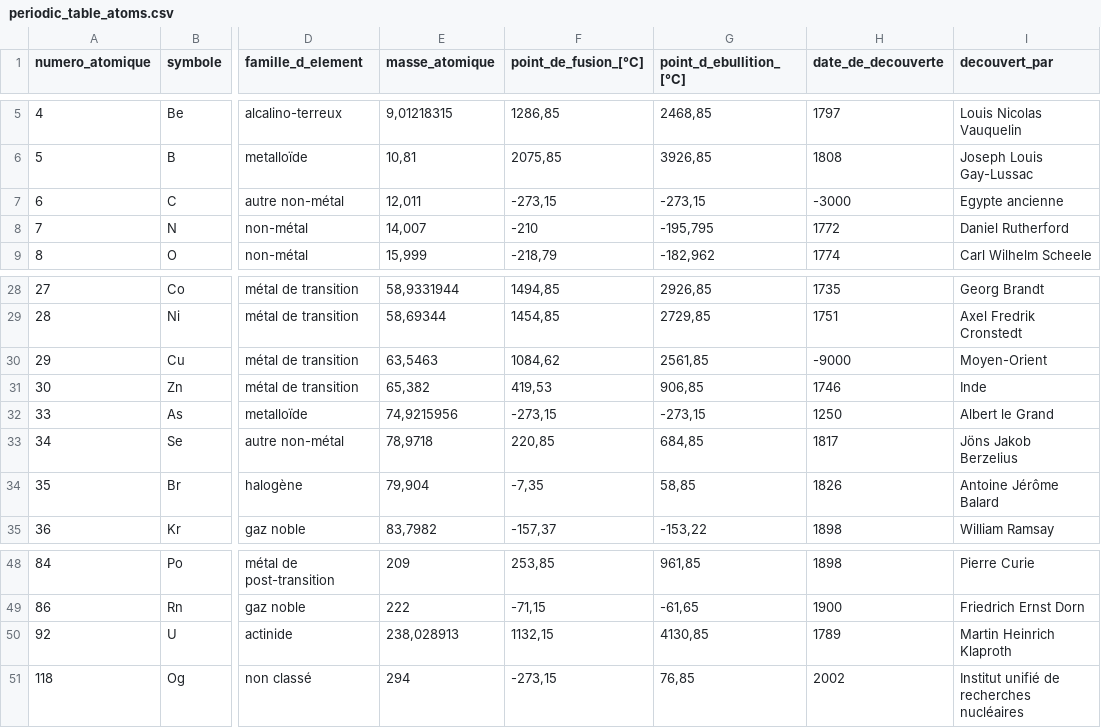
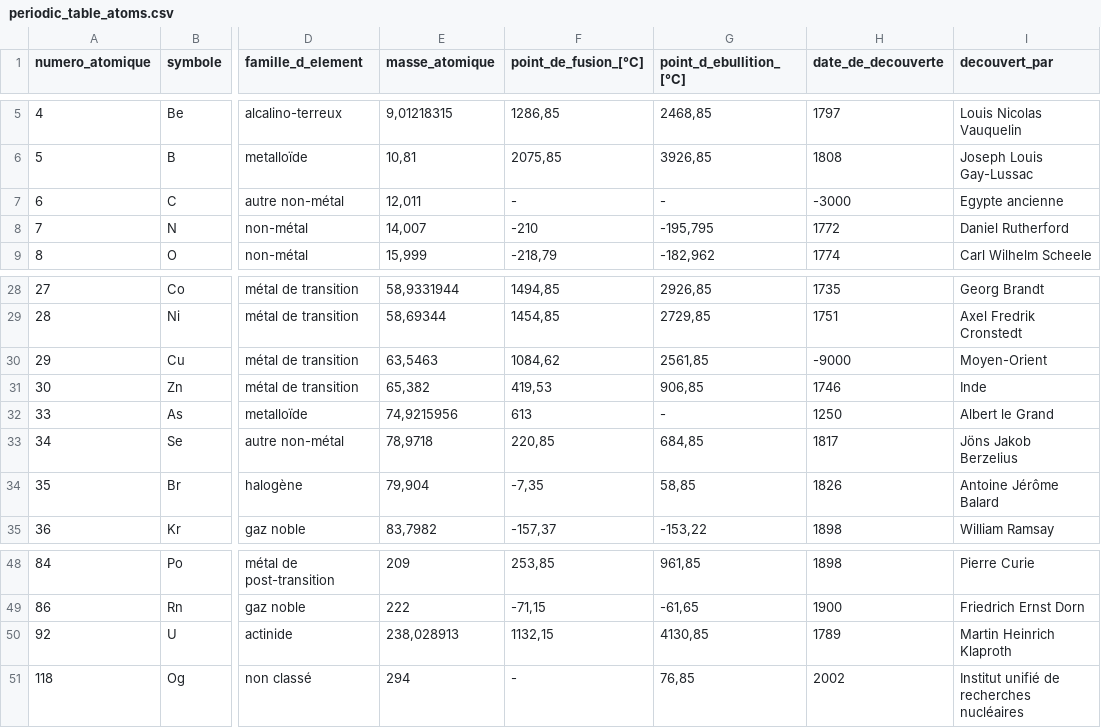
Before and after one commit to jdesmarais/tradecard_atoms, a CSV file: assets/periodic_table_atoms.csv, drawn as a sheet; only a part is shown, gaps mark what is left out; the diff names each change by its address in the sheet, - before the commit and + after, or states it on an @@ line.

Commit message:
[Card] Adding more images + fix picto color depending on atom group

```diff
--- a/assets/periodic_table_atoms.csv
+++ b/assets/periodic_table_atoms.csv
-F7 (point_de_fusion_[°C]): -273,15
+F7 (point_de_fusion_[°C]): -
-G7 (point_d_ebullition_[°C]): -273,15
+G7 (point_d_ebullition_[°C]): -
-F32 (point_de_fusion_[°C]): -273,15
+F32 (point_de_fusion_[°C]): 613
-G32 (point_d_ebullition_[°C]): -273,15
+G32 (point_d_ebullition_[°C]): -
-F51 (point_de_fusion_[°C]): -273,15
+F51 (point_de_fusion_[°C]): -
```
Also changed, not shown: 41 other files.
